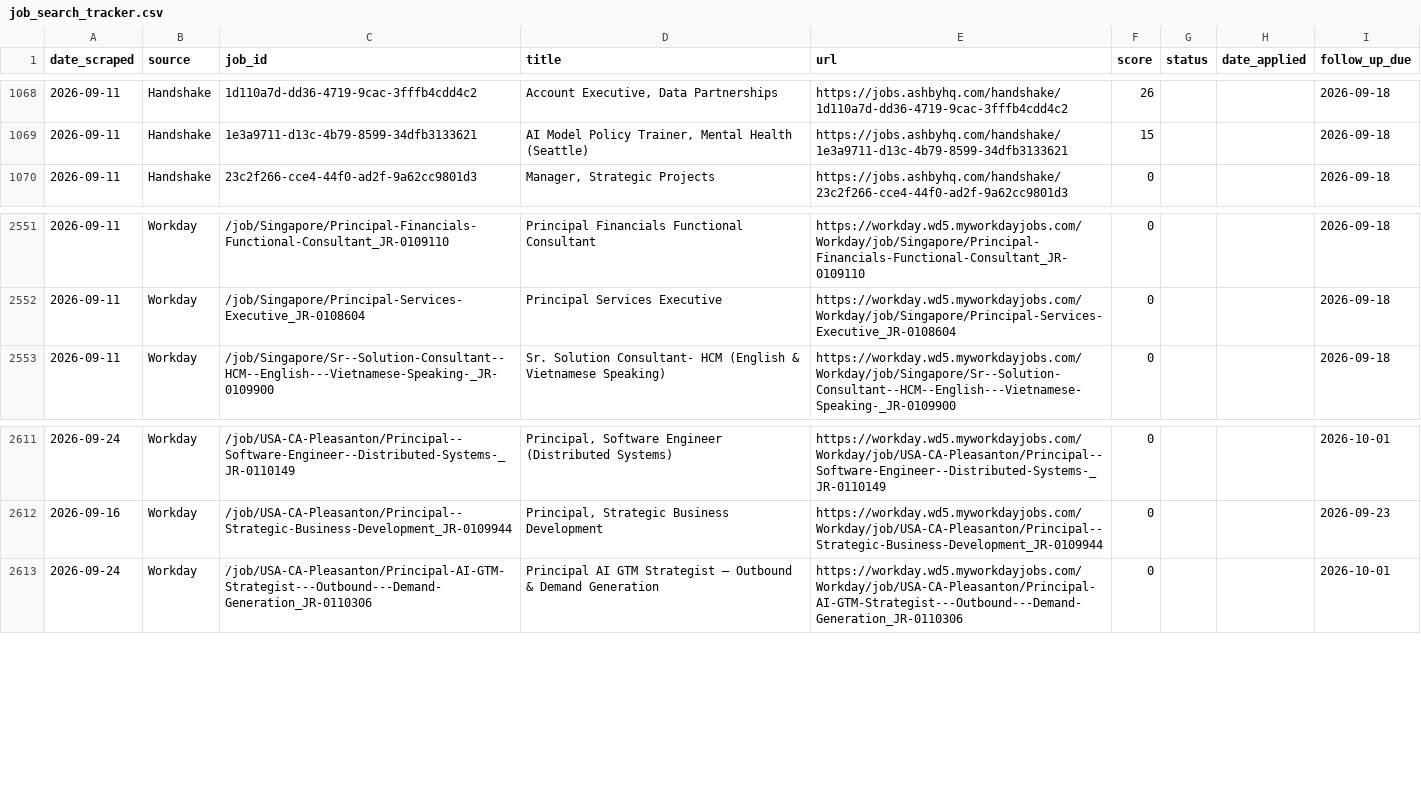
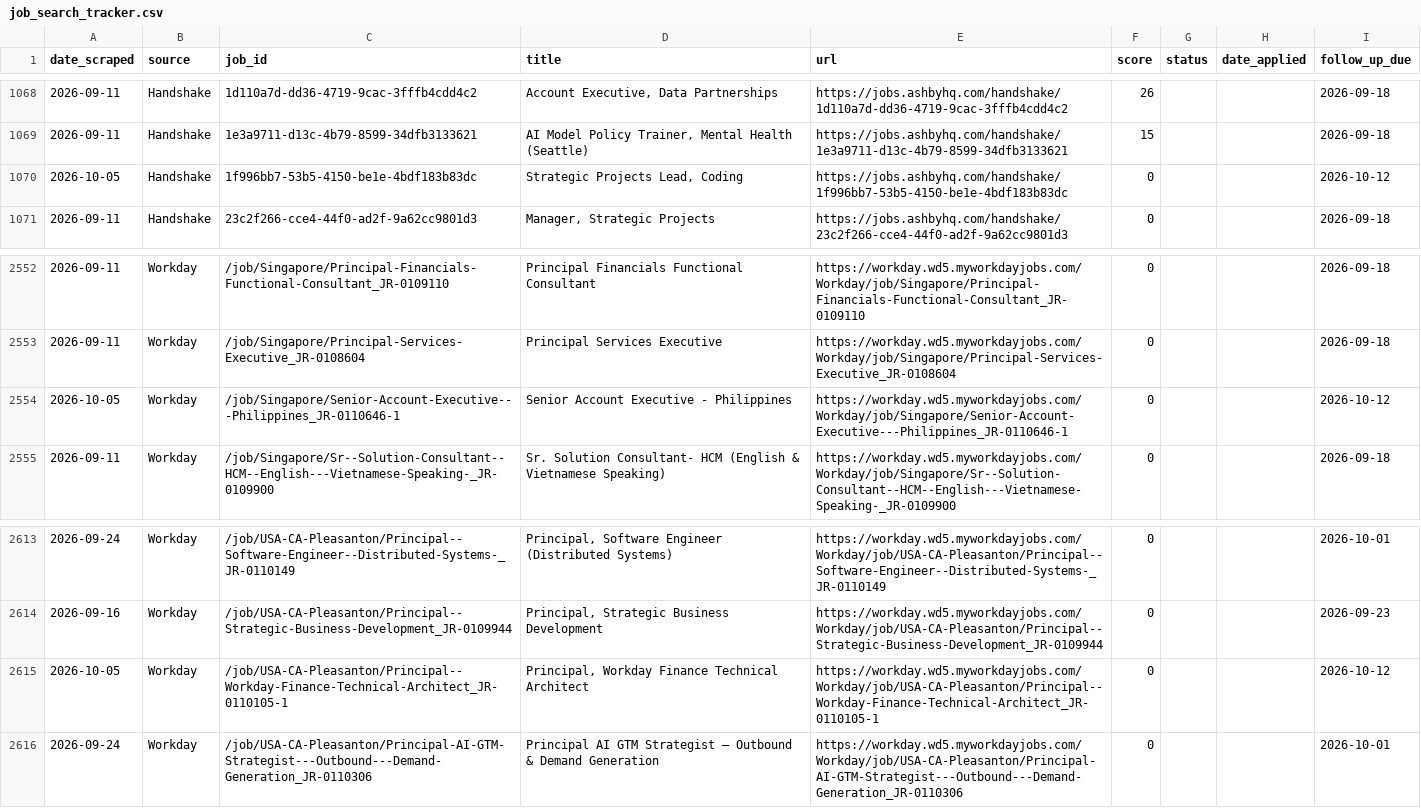
Before and after one commit to niiadjei7/job_monitor, a CSV file: job_search_tracker.csv, drawn as a sheet; only a part is shown, gaps mark what is left out; the diff names each change by its address in the sheet, - before the commit and + after, or states it on an @@ line.

```diff
--- a/job_search_tracker.csv
+++ b/job_search_tracker.csv
+row 1070: 2026-10-05 | Handshake | 1f996bb7-53b5-4150-be1e-4bdf183b83dc | Strategic Projects Lead, Coding | https://jobs.ashbyhq.com/handshake/1f996bb7-53b5-4150-be1e-4bdf183b83dc | 0 |  |  | 2026-10-12
+row 2554: 2026-10-05 | Workday | /job/Singapore/Senior-Account-Executive---Philippines_JR-0110646-1 | Senior Account Executive - Philippines | https://workday.wd5.myworkdayjobs.com/Workday/job/Singapore/Senior-Account-Executive---Philippines_JR-0110646-1 | 0 |  |  | 2026-10-12
+row 2615: 2026-10-05 | Workday | /job/USA-CA-Pleasanton/Principal--Workday-Finance-Technical-Architect_JR-0110105-1 | Principal, Workday Finance Technical Architect | https://workday.wd5.myworkdayjobs.com/Workday/job/USA-CA-Pleasanton/Principal--Workday-Finance-Technical-Architect_JR-0110105-1 | 0 |  |  | 2026-10-12
```
Also changed, not shown: 1 other file.
